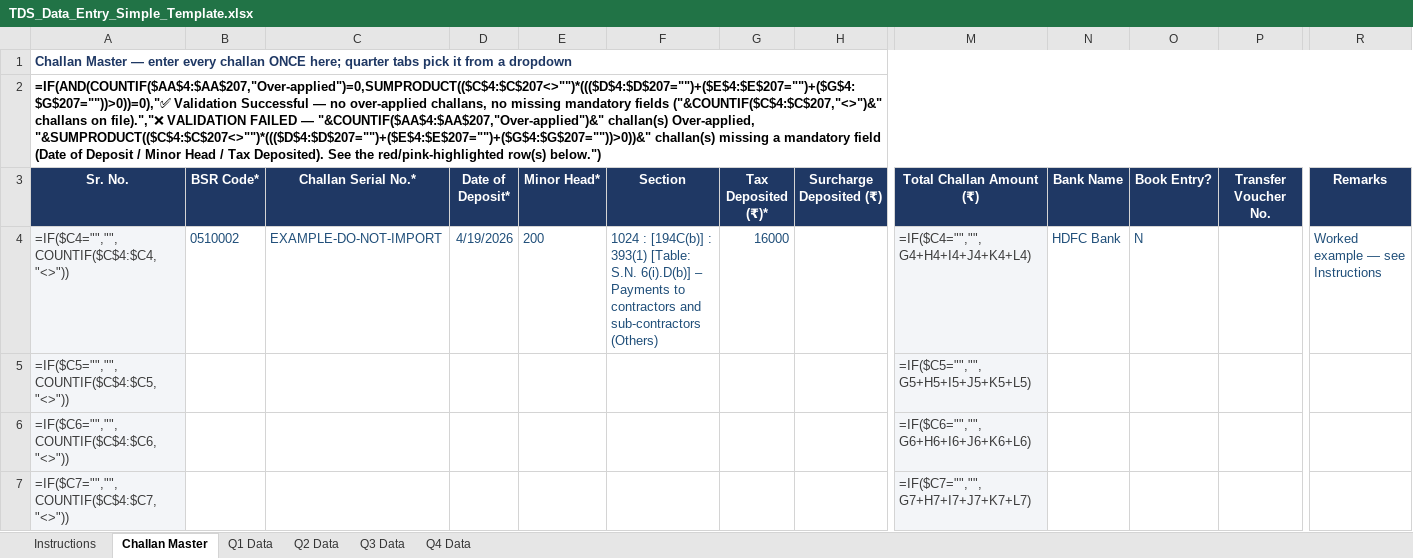
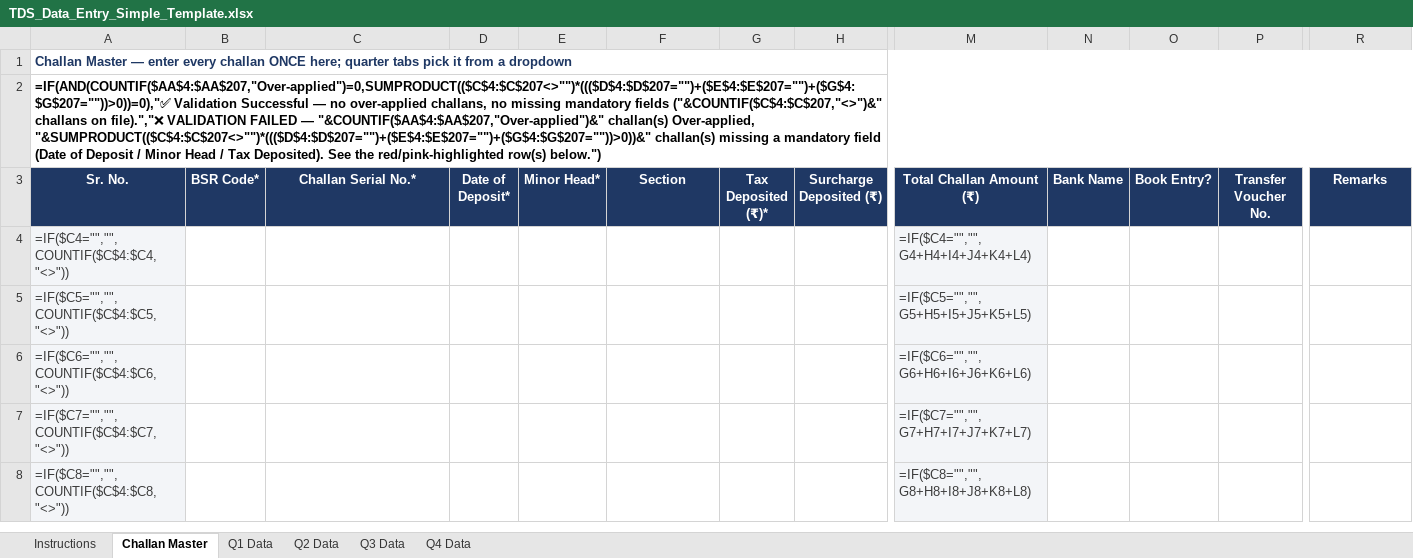
Before and after one commit to KunalDesaiVJD/caflow-core-ui, an Excel workbook: public/templates/TDS_Data_Entry_Simple_Template.xlsx, sheet Challan Master, drawn as a sheet; only a part is shown, gaps mark what is left out; the shorter side is filled out with more unchanged rows; values as stored, in another font and other column widths than the file's, no borders; formulas without a stored value are shown as written; conditional formats not drawn; the diff names each change by its address in the sheet, - before the commit and + after, or states it on an @@ line.

```diff
--- a/public/templates/TDS_Data_Entry_Simple_Template.xlsx (sheet Challan Master)
+++ b/public/templates/TDS_Data_Entry_Simple_Template.xlsx (sheet Challan Master)
-B4 (BSR Code*): 0510002
+B4 (BSR Code*): (empty)
-C4 (Challan Serial No.*): EXAMPLE-DO-NOT-IMPORT
+C4 (Challan Serial No.*): (empty)
-D4 (Date of Deposit*): 4/19/2026
+D4 (Date of Deposit*): (empty)
-E4 (Minor Head*): 200
+E4 (Minor Head*): (empty)
-F4 (Section): 1024 : [194C(b)] : 393(1) [Table: S.N. 6(i).D(b)] – Payments to contractors and sub-contractors (Others)
+F4 (Section): (empty)
-G4 (Tax Deposited (₹)*): 16000
+G4 (Tax Deposited (₹)*): (empty)
-N4 (Bank Name): HDFC Bank
+N4 (Bank Name): (empty)
-O4 (Book Entry?): N
+O4 (Book Entry?): (empty)
-R4 (Remarks): Worked example — see Instructions
+R4 (Remarks): (empty)
```
Also changed, not shown: sheet Q1 Data, sheet Instructions.
